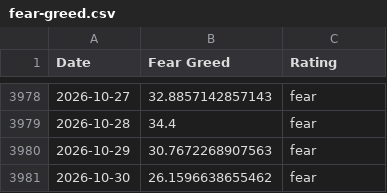
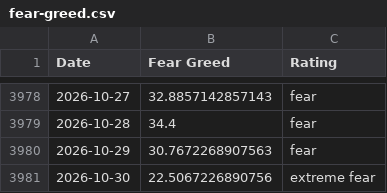
Before and after one commit to spicy-man/DCA-tool, a CSV file: public/data/fear-greed.csv, drawn as a sheet; only a part is shown, gaps mark what is left out.

```diff
--- a/public/data/fear-greed.csv
+++ b/public/data/fear-greed.csv
@@ -3980,2 +3980,2 @@ Date,Fear Greed,Rating
 2026-10-29,30.7672268907563,fear
-2026-10-30,26.1596638655462,fear
+2026-10-30,22.5067226890756,extreme fear
```
Also changed, not shown: 1 other file.
